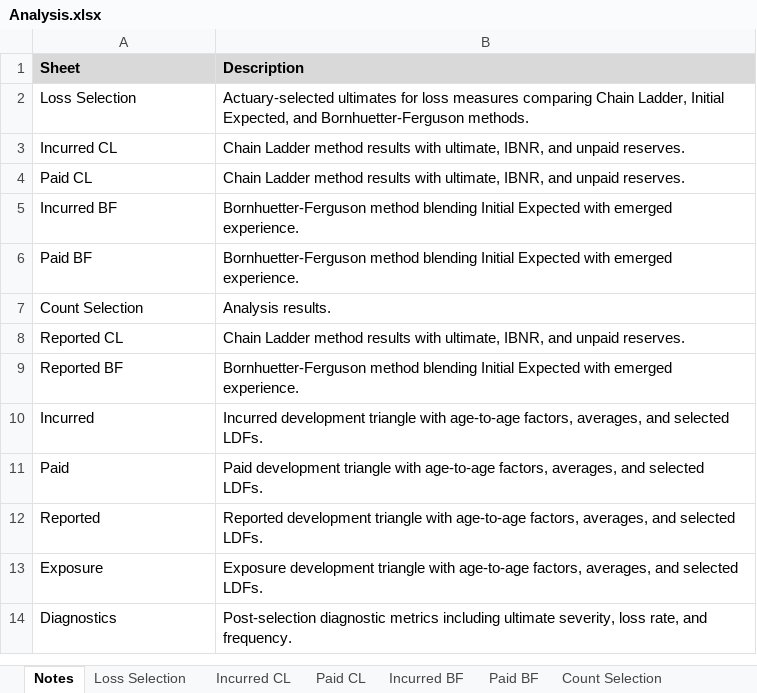
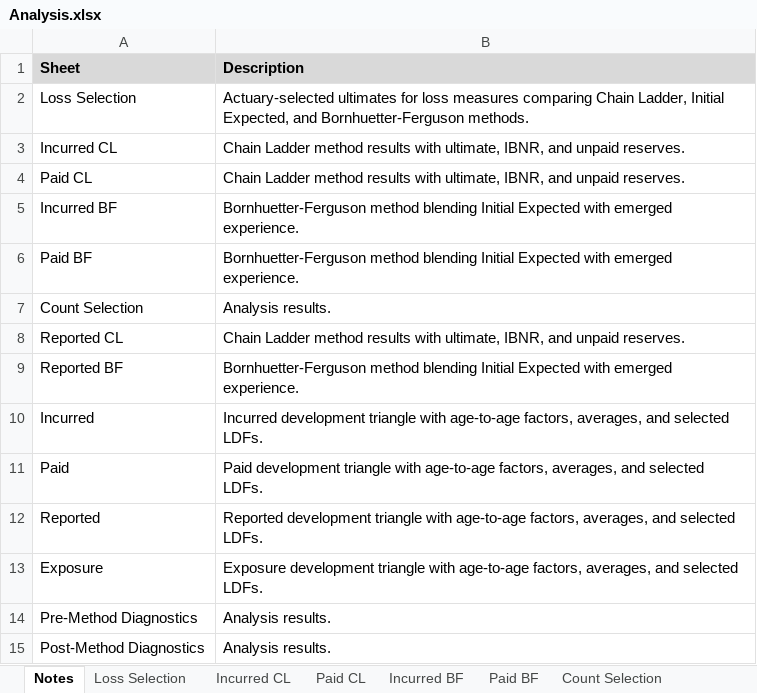
Before and after one commit to cas-team-analyst/team-analyst, an Excel workbook: sample-data/sample-run/Analysis.xlsx, sheet Notes, drawn as a sheet; values as stored, in another font and other column widths than the file's, no borders; removed rows and columns are numbered as before the commit, all else as after; the diff names each change by its address in the sheet, - before the commit and + after, or states it on an @@ line.

```diff
--- a/sample-data/sample-run/Analysis.xlsx (sheet Notes)
+++ b/sample-data/sample-run/Analysis.xlsx (sheet Notes)
-row 14: Diagnostics | Post-selection diagnostic metrics including ultimate severity, loss rate, and frequency.
+row 14: Pre-Method Diagnostics | Analysis results.
+row 15: Post-Method Diagnostics | Analysis results.
```
Also changed, not shown: other sheet tabs, 4 other files.
